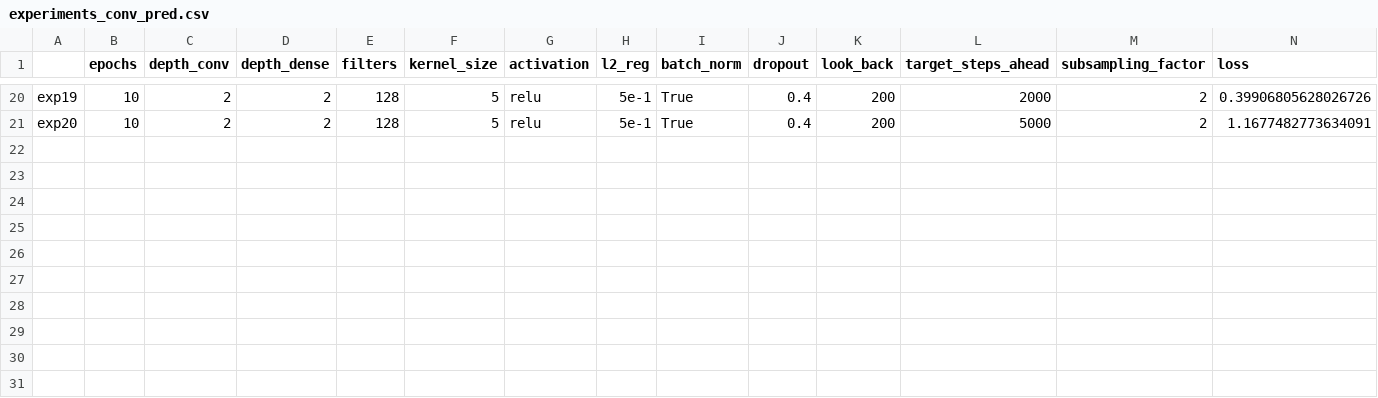
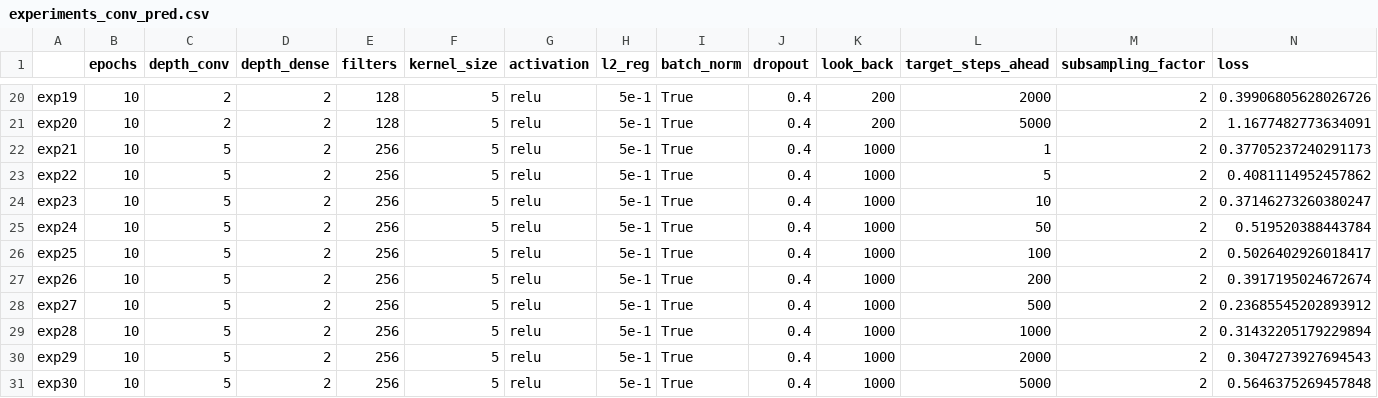
Before and after one commit to AlessiaRuggeri30/epileptic-seizure-prediction, a CSV file: classic_dl/convolutional/experiments_conv_pred.csv, drawn as a sheet; only a part is shown, gaps mark what is left out; rows hold the shown columns only; the diff names each change by its address in the sheet, - before the commit and + after, or states it on an @@ line.

Commit message:
Added conv results

```diff
--- a/classic_dl/convolutional/experiments_conv_pred.csv
+++ b/classic_dl/convolutional/experiments_conv_pred.csv
+row 22: exp21 | 10 | 5 | 2 | 256 | 5 | relu | 5e-1 | True | 0.4 | 1000 | 1 | 2 | 0.37705237240291173
+row 23: exp22 | 10 | 5 | 2 | 256 | 5 | relu | 5e-1 | True | 0.4 | 1000 | 5 | 2 | 0.4081114952457862
+row 24: exp23 | 10 | 5 | 2 | 256 | 5 | relu | 5e-1 | True | 0.4 | 1000 | 10 | 2 | 0.37146273260380247
+row 25: exp24 | 10 | 5 | 2 | 256 | 5 | relu | 5e-1 | True | 0.4 | 1000 | 50 | 2 | 0.519520388443784
+row 26: exp25 | 10 | 5 | 2 | 256 | 5 | relu | 5e-1 | True | 0.4 | 1000 | 100 | 2 | 0.5026402926018417
+row 27: exp26 | 10 | 5 | 2 | 256 | 5 | relu | 5e-1 | True | 0.4 | 1000 | 200 | 2 | 0.3917195024672674
+row 28: exp27 | 10 | 5 | 2 | 256 | 5 | relu | 5e-1 | True | 0.4 | 1000 | 500 | 2 | 0.23685545202893912
+row 29: exp28 | 10 | 5 | 2 | 256 | 5 | relu | 5e-1 | True | 0.4 | 1000 | 1000 | 2 | 0.31432205179229894
+row 30: exp29 | 10 | 5 | 2 | 256 | 5 | relu | 5e-1 | True | 0.4 | 1000 | 2000 | 2 | 0.3047273927694543
+row 31: exp30 | 10 | 5 | 2 | 256 | 5 | relu | 5e-1 | True | 0.4 | 1000 | 5000 | 2 | 0.5646375269457848
```
Also changed, not shown: 51 other files.
